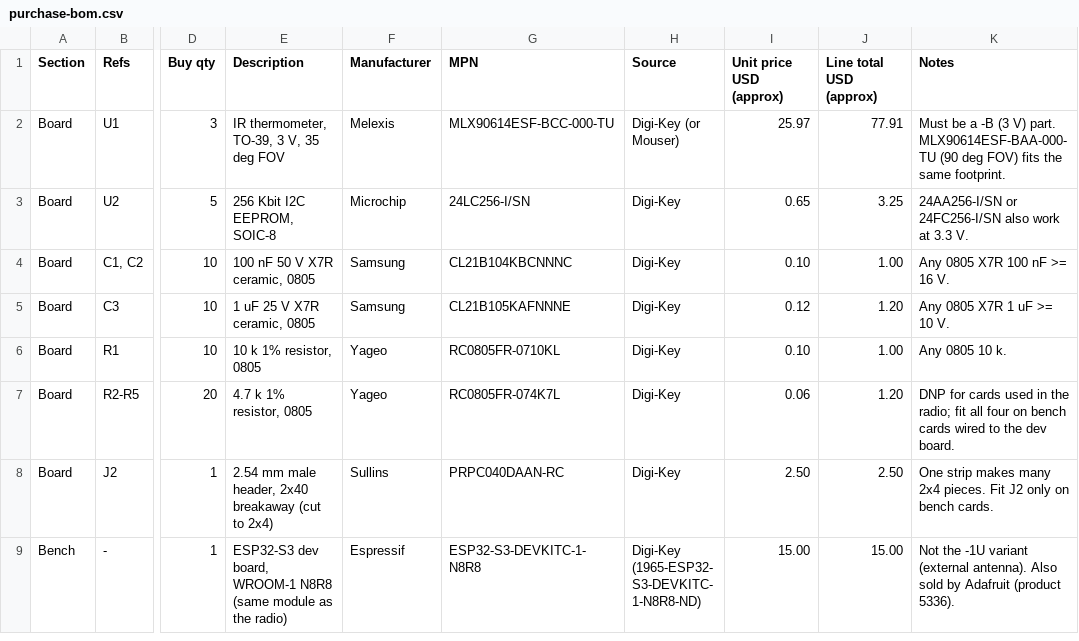
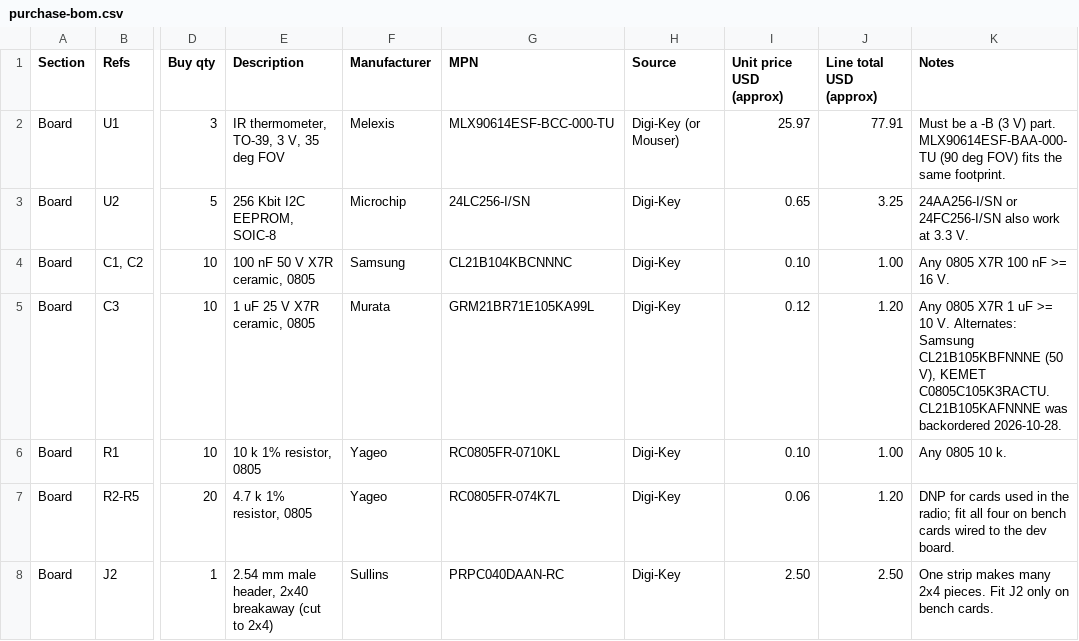
Before and after one commit to Jconn/babel_board, a CSV file: hardware/ir-th-daughter/purchase-bom.csv, drawn as a sheet; only a part is shown, gaps mark what is left out; the shorter side is filled out with more unchanged rows; the diff names each change by its address in the sheet, - before the commit and + after, or states it on an @@ line.

```diff
--- a/hardware/ir-th-daughter/purchase-bom.csv
+++ b/hardware/ir-th-daughter/purchase-bom.csv
-F5 (Manufacturer): Samsung
+F5 (Manufacturer): Murata
-G5 (MPN): CL21B105KAFNNNE
+G5 (MPN): GRM21BR71E105KA99L
-K5 (Notes): …10 V.
+K5 (Notes): …10 V. Alternates: Samsung CL21B105KBFNNNE (50 V), KEMET C0805C105K3RACTU. CL21B105KAFNNNE was backordered 2026-10-28.
```
